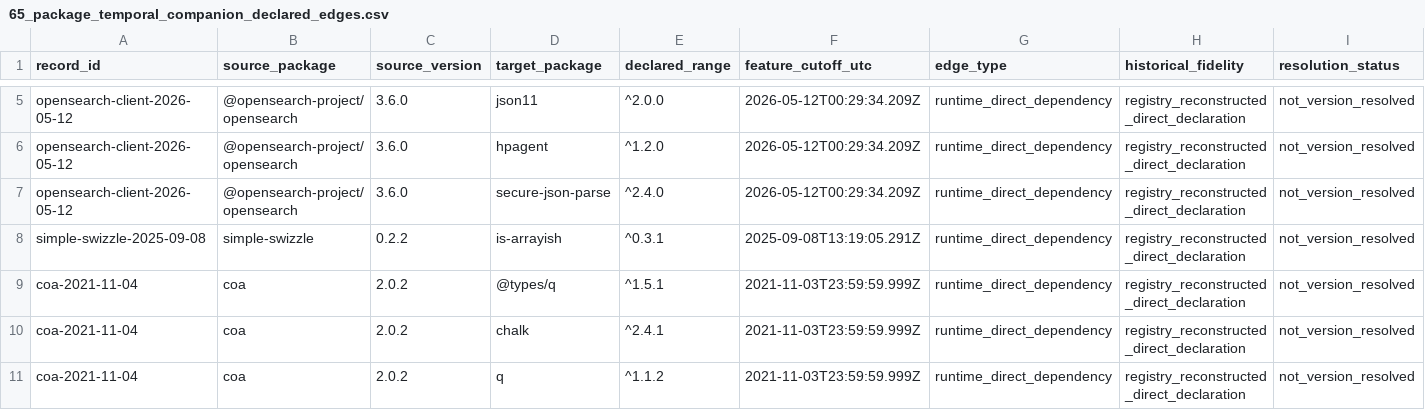
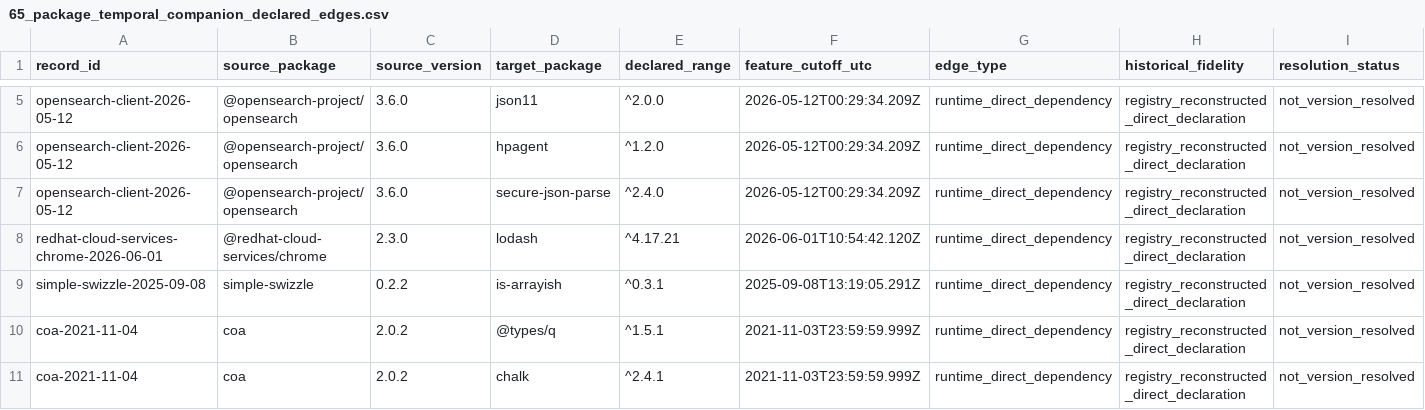
Before and after one commit to hasanshahriar32/npm-supply-chain-research, a CSV file: platform/research/65_package_temporal_companion_declared_edges.csv, drawn as a sheet; only a part is shown, gaps mark what is left out; the shorter side is filled out with more unchanged rows; the diff names each change by its address in the sheet, - before the commit and + after, or states it on an @@ line.

```diff
--- a/platform/research/65_package_temporal_companion_declared_edges.csv
+++ b/platform/research/65_package_temporal_companion_declared_edges.csv
+row 8: redhat-cloud-services-chrome-2026-06-01 | @redhat-cloud-services/chrome | 2.3.0 | lodash | ^4.17.21 | 2026-06-01T10:54:42.120Z | runtime_direct_dependency | registry_reconstructed_direct_declaration | not_version_resolved
```
Also changed, not shown: platform/research/64_temporal_package_event_ledger.csv, platform/research/65_package_temporal_companion_snapshots.csv, 28 other files.
